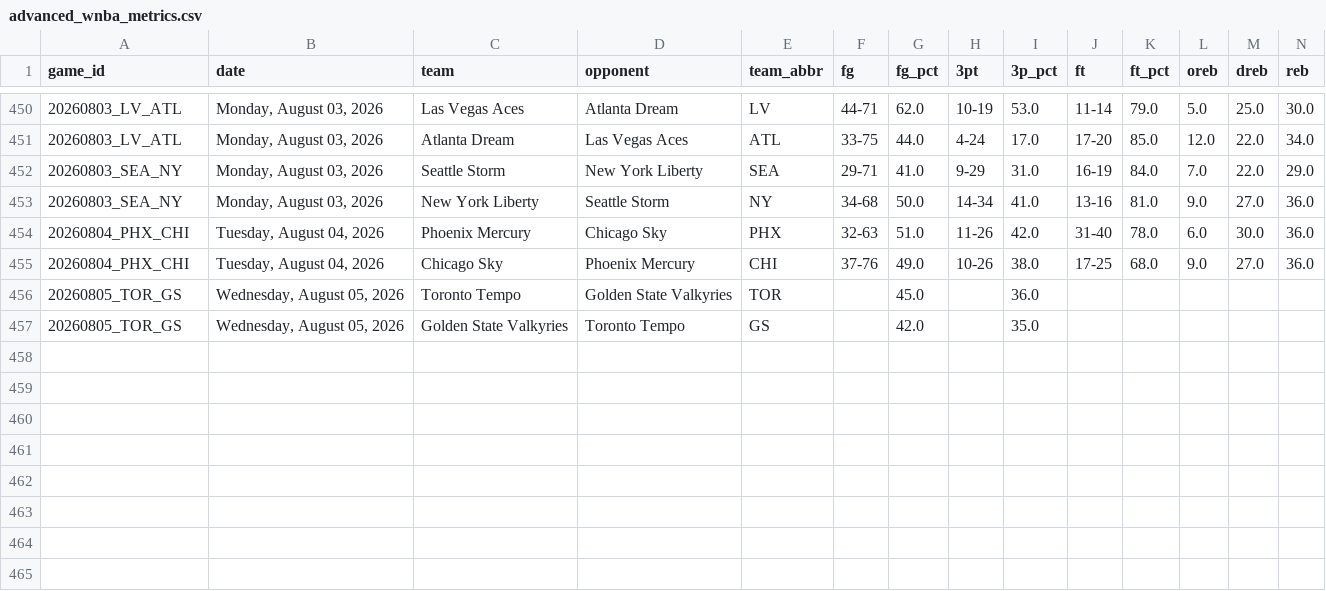
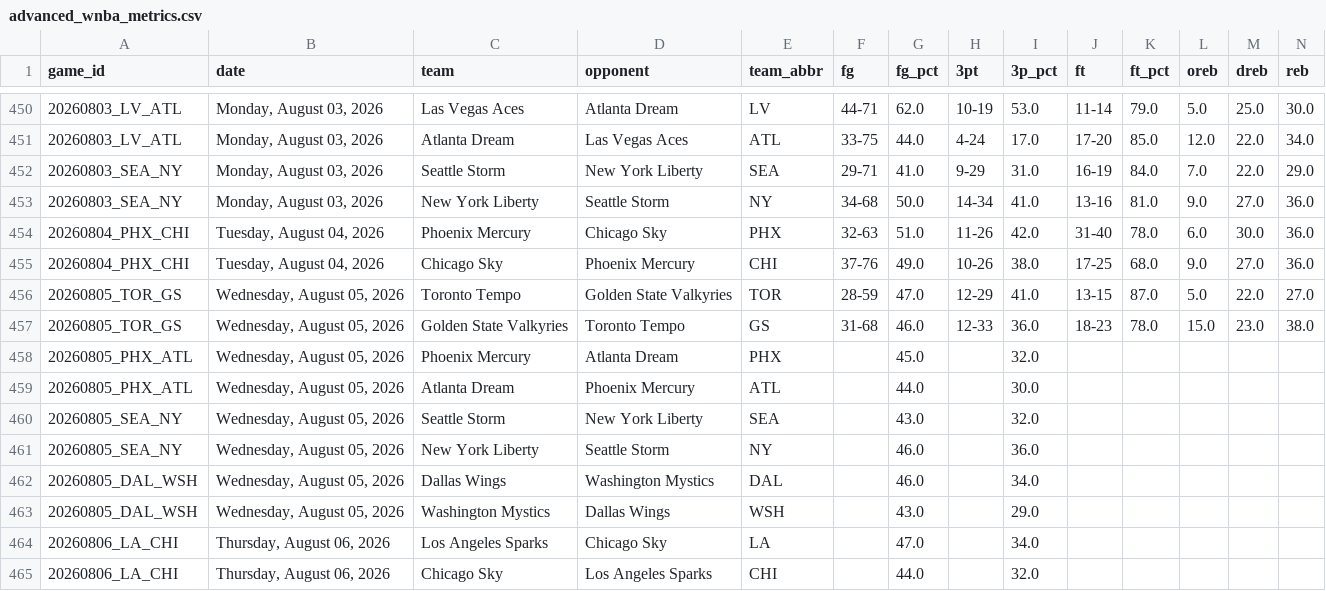
Before and after one commit to MikeOzomah/wnba-matchup-intelligence, a CSV file: outputs/advanced_wnba_metrics.csv, drawn as a sheet; only a part is shown, gaps mark what is left out; removed rows and columns are numbered as before the commit, all else as after; rows hold the shown columns only; the diff names each change by its address in the sheet, - before the commit and + after, or states it on an @@ line.

```diff
--- a/outputs/advanced_wnba_metrics.csv
+++ b/outputs/advanced_wnba_metrics.csv
-row 456: 20260805_TOR_GS | Wednesday, August 05, 2026 | Toronto Tempo | Golden State Valkyries | TOR |  | 45.0 |  | 36.0
-row 457: 20260805_TOR_GS | Wednesday, August 05, 2026 | Golden State Valkyries | Toronto Tempo | GS |  | 42.0 |  | 35.0
+row 456: 20260805_TOR_GS | Wednesday, August 05, 2026 | Toronto Tempo | Golden State Valkyries | TOR | 28-59 | 47.0 | 12-29 | 41.0 | 13-15 | 87.0 | 5.0 | 22.0 | 27.0
+row 457: 20260805_TOR_GS | Wednesday, August 05, 2026 | Golden State Valkyries | Toronto Tempo | GS | 31-68 | 46.0 | 12-33 | 36.0 | 18-23 | 78.0 | 15.0 | 23.0 | 38.0
+row 458: 20260805_PHX_ATL | Wednesday, August 05, 2026 | Phoenix Mercury | Atlanta Dream | PHX |  | 45.0 |  | 32.0
+row 459: 20260805_PHX_ATL | Wednesday, August 05, 2026 | Atlanta Dream | Phoenix Mercury | ATL |  | 44.0 |  | 30.0
+row 460: 20260805_SEA_NY | Wednesday, August 05, 2026 | Seattle Storm | New York Liberty | SEA |  | 43.0 |  | 32.0
+row 461: 20260805_SEA_NY | Wednesday, August 05, 2026 | New York Liberty | Seattle Storm | NY |  | 46.0 |  | 36.0
+row 462: 20260805_DAL_WSH | Wednesday, August 05, 2026 | Dallas Wings | Washington Mystics | DAL |  | 46.0 |  | 34.0
+row 463: 20260805_DAL_WSH | Wednesday, August 05, 2026 | Washington Mystics | Dallas Wings | WSH |  | 43.0 |  | 29.0
+row 464: 20260806_LA_CHI | Thursday, August 06, 2026 | Los Angeles Sparks | Chicago Sky | LA |  | 47.0 |  | 34.0
+row 465: 20260806_LA_CHI | Thursday, August 06, 2026 | Chicago Sky | Los Angeles Sparks | CHI |  | 44.0 |  | 32.0
```
Also changed, not shown: data/full_wnba_team_stats.csv, data/player_box_scores.csv, 2 other files.
